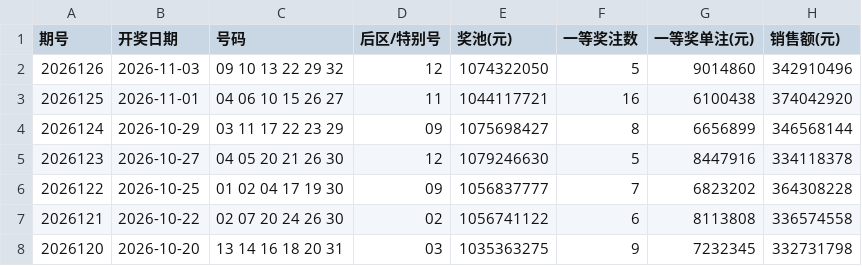
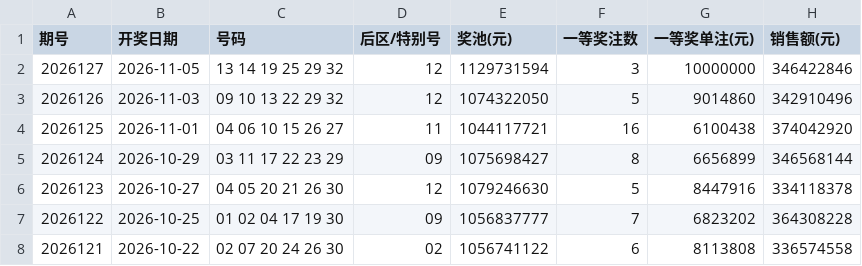
Before and after one commit to passionsu-su/fucai, a CSV file: docs/data/ssq.csv, drawn as a sheet; only a part is shown; the shorter side is filled out with more unchanged rows.

```diff
--- a/docs/data/ssq.csv
+++ b/docs/data/ssq.csv
@@ -1,2 +1,3 @@
 期号,开奖日期,号码,后区/特别号,奖池(元),一等奖注数,一等奖单注(元),销售额(元)
+2026127,2026-11-05,13 14 19 25 29 32,12,1129731594,3,10000000,346422846
 2026126,2026-11-03,09 10 13 22 29 32,12,1074322050,5,9014860,342910496
```
Also changed, not shown: docs/data/fc3d.csv, docs/data/pl3.csv, 6 other files.
